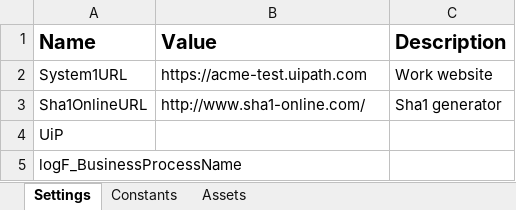
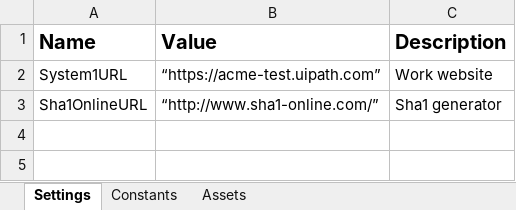
Before and after one commit to quibfiddle/UiPath-RPA-Developer, an Excel workbook: ReFramework/UiDemo2/CalculateClientSecurityHash/Data/Config.xlsx, sheet Settings, drawn as a sheet; values as stored, in another font and other column widths than the file's, no borders; the diff names each change by its address in the sheet, - before the commit and + after, or states it on an @@ line.

Commit message:
completes the input framework for the last exercise

```diff
--- a/ReFramework/UiDemo2/CalculateClientSecurityHash/Data/Config.xlsx (sheet Settings)
+++ b/ReFramework/UiDemo2/CalculateClientSecurityHash/Data/Config.xlsx (sheet Settings)
-B2 (Value): https://acme-test.uipath.com
+B2 (Value): “https://acme-test.uipath.com”
-B3 (Value): http://www.sha1-online.com/
+B3 (Value): “http://www.sha1-online.com/”
-row 4: UiP
-row 5: logF_BusinessProcessName
```
Also changed, not shown: sheet Assets, 34 other files.
